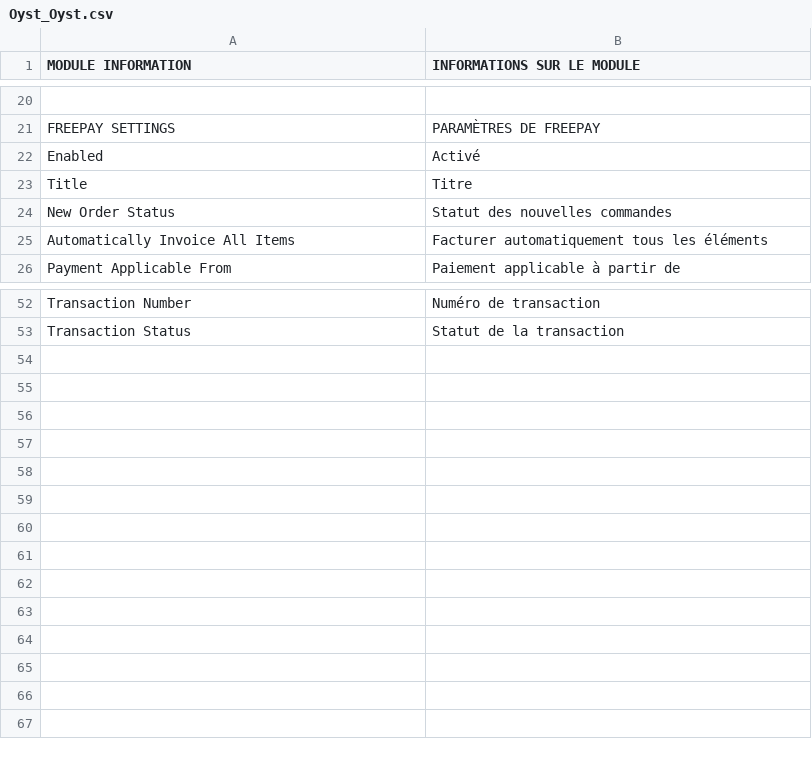
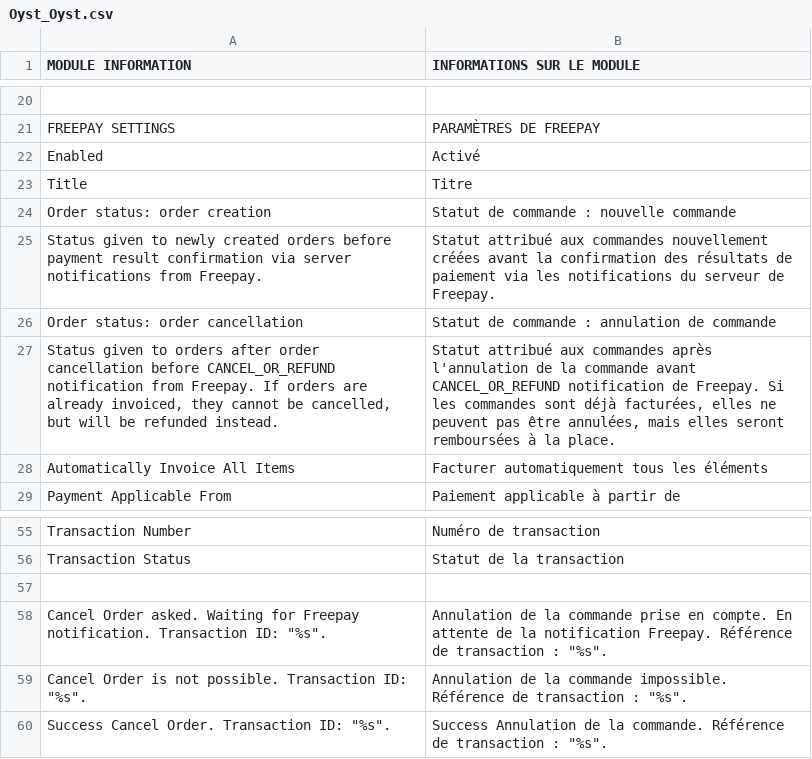
Before and after one commit to advocodo/oyst-freepay-magento, a CSV file: app/locale/fr_FR/Oyst_Oyst.csv, drawn as a sheet; only a part is shown, gaps mark what is left out; removed rows and columns are numbered as before the commit, all else as after; the diff names each change by its address in the sheet, - before the commit and + after, or states it on an @@ line.

Commit message:
Refacto order status mapping for cancel (#45)
* Refacto order status mapping for cancel

* Add module version in UA and backend

```diff
--- a/app/locale/fr_FR/Oyst_Oyst.csv
+++ b/app/locale/fr_FR/Oyst_Oyst.csv
-row 24: New Order Status | Statut des nouvelles commandes
+row 24: Order status: order creation | Statut de commande : nouvelle commande
+row 25: Status given to newly created orders before payment result confirmation via server notifications from Freepay. | Statut attribué aux commandes nouvellement créées avant la confirmation des résultats de paiement via les notifications du serveur de Freepay.
+row 26: Order status: order cancellation | Statut de commande : annulation de commande
+row 27: Status given to orders after order cancellation before CANCEL_OR_REFUND notification from Freepay. If orders are already invoiced, they cannot be cancelled, but will be refunded instead. | Statut attribué aux commandes après l'annulation de la commande avant CANCEL_OR_REFUND notification de Freepay. Si les commandes sont déjà facturées, elles ne peuvent pas être annulées, mais elles seront remboursées à la place.
+row 57: (empty)
+row 58: Cancel Order asked. Waiting for Freepay notification. Transaction ID: "%s". | Annulation de la commande prise en compte. En attente de la notification Freepay. Référence de transaction : "%s".
+row 59: Cancel Order is not possible. Transaction ID: "%s". | Annulation de la commande impossible. Référence de transaction : "%s".
+row 60: Success Cancel Order. Transaction ID: "%s". | Success Annulation de la commande. Référence de transaction : "%s".
```
Also changed, not shown: 19 other files.
